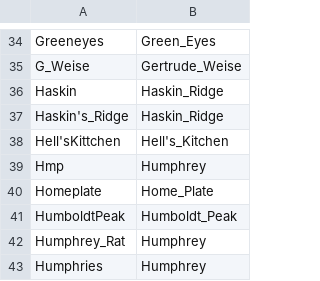
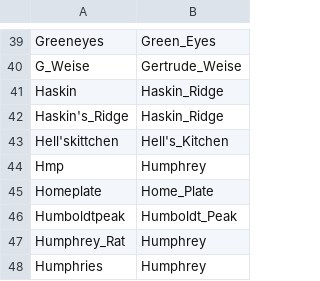
Before and after one commit to wkiri/MTE, a CSV file: ref/MER/MERA-aliases.csv, drawn as a sheet; only a part is shown, gaps mark what is left out; the diff covers the shown part only.

```diff
--- a/ref/MER/MERA-aliases.csv
+++ b/ref/MER/MERA-aliases.csv
@@ -37,6 +42,6 @@ Haskin,Haskin_Ridge
 Haskin's_Ridge,Haskin_Ridge
-Hell'sKittchen,Hell's_Kitchen
+Hell'skittchen,Hell's_Kitchen
 Hmp,Humphrey
 Homeplate,Home_Plate
-HumboldtPeak,Humboldt_Peak
+Humboldtpeak,Humboldt_Peak
 Humphrey_Rat,Humphrey
```
Also changed, not shown: 27 added rows, 3 removed rows, 1 moved row and 4 edited cells elsewhere in this file.
